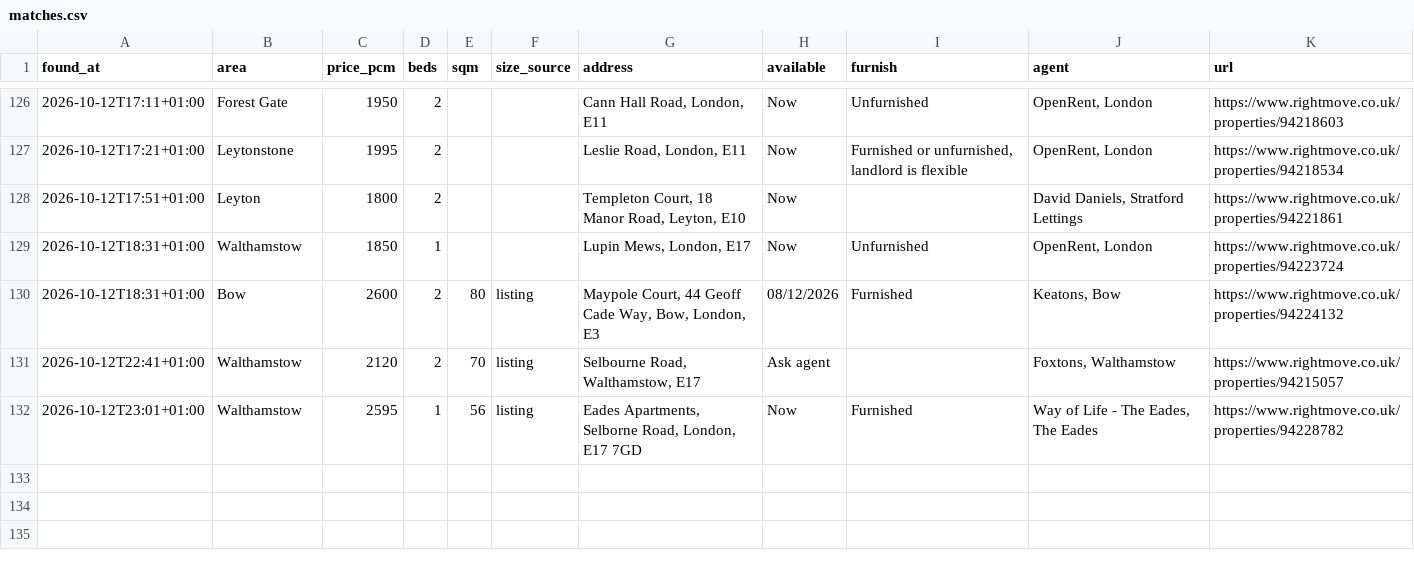
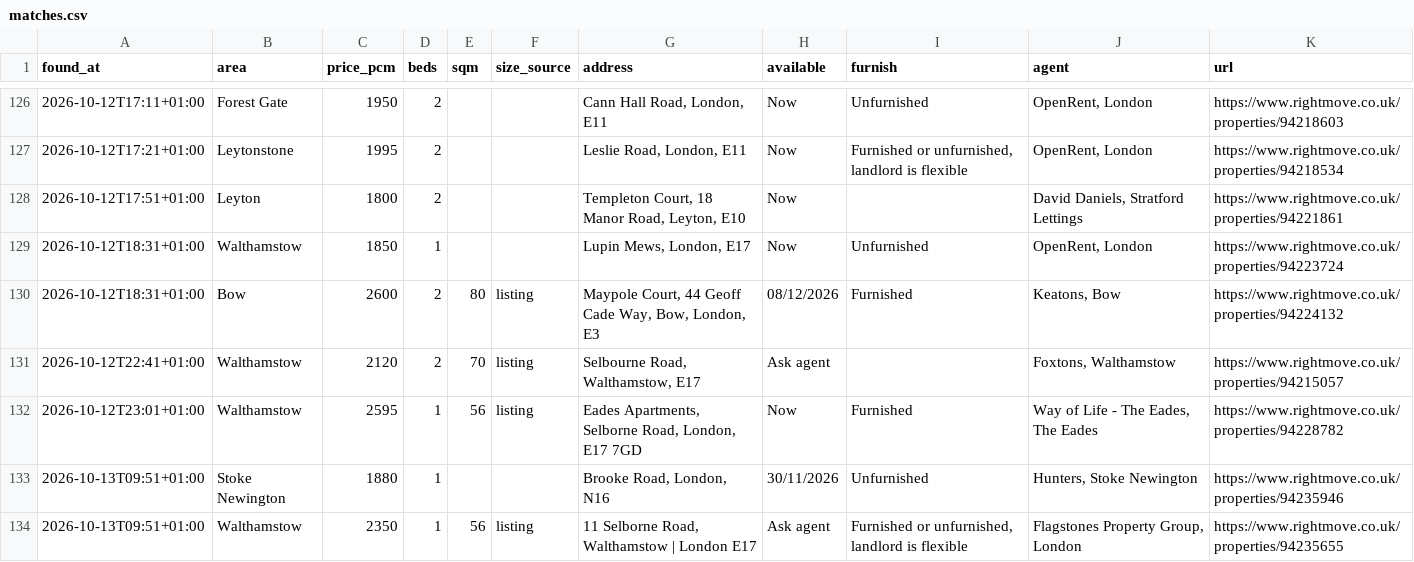
Before and after one commit to SBAIPEGSUE/flat-watch, a CSV file: matches.csv, drawn as a sheet; only a part is shown, gaps mark what is left out.

```diff
--- a/matches.csv
+++ b/matches.csv
@@ -132 +132,3 @@ found_at,area,price_pcm,beds,sqm,size_source,address,available,furnish,agent,url
 2026-10-12T23:01+01:00,Walthamstow,2595,1,56,listing,"Eades Apartments, Selborne Road, London, E17 7GD",Now,Furnished,"Way of Life - The Eades, The Eades",https://www.rightmove.co.uk/properties/94228782
+2026-10-13T09:51+01:00,Stoke Newington,1880,1,,,"Brooke Road, London, N16",30/11/2026,Unfurnished,"Hunters, Stoke Newington",https://www.rightmove.co.uk/properties/94235946
+2026-10-13T09:51+01:00,Walthamstow,2350,1,56,listing,"11 Selborne Road, Walthamstow | London E17",Ask agent,"Furnished or unfurnished, landlord is flexible","Flagstones Property Group, London",https://www.rightmove.co.uk/properties/94235655
```
Also changed, not shown: 1 other file.
